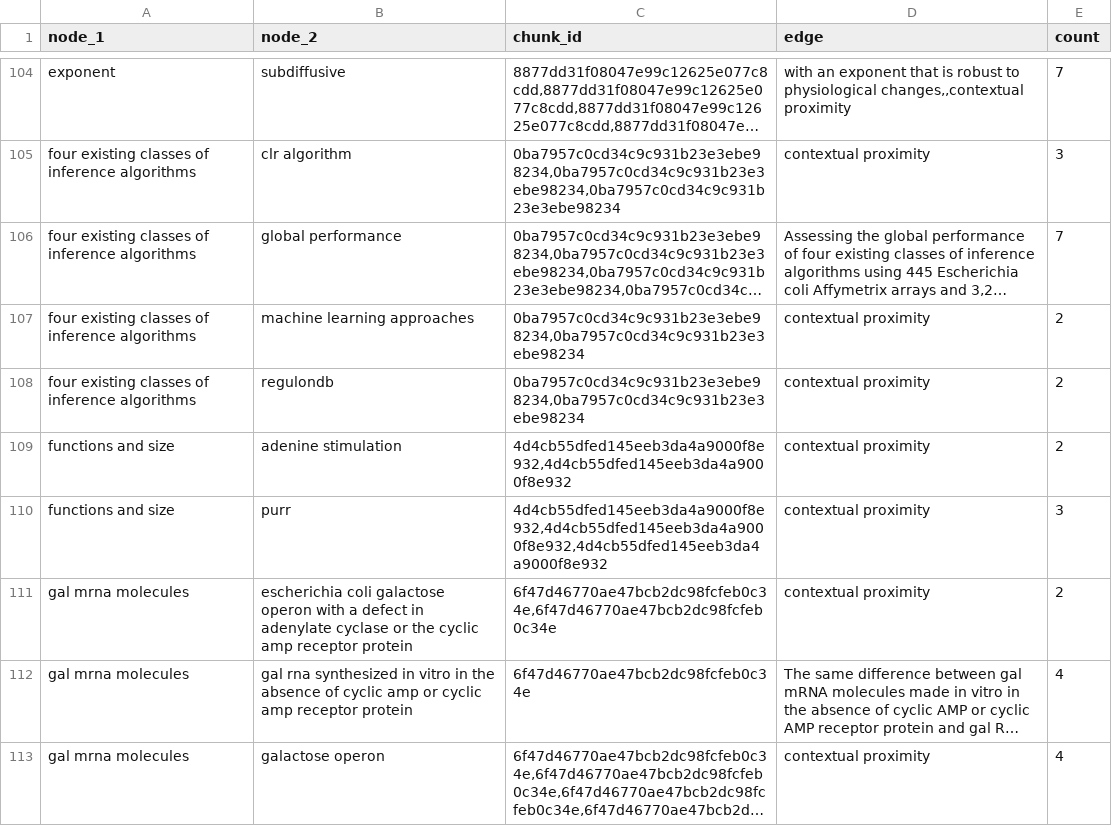
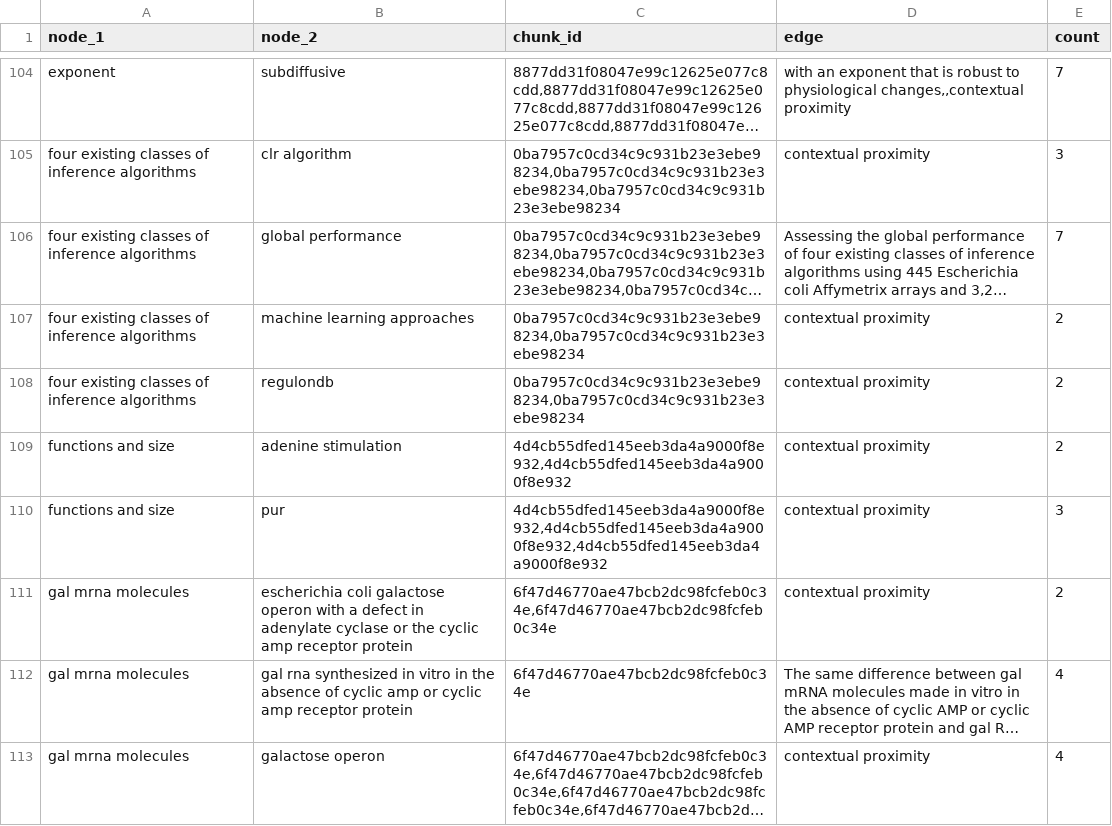
Before and after one commit to tobijen/DS_LOD_and_Knowledge_Graphs_2023_Tobias_Jennert_Melanie_Ullrich, a CSV file: data/abstract_output/graph_processed.csv, drawn as a sheet; only a part is shown, gaps mark what is left out; long unchanged cells end in ….

```diff
--- a/data/abstract_output/graph_processed.csv
+++ b/data/abstract_output/graph_processed.csv
@@ -109,3 +109,3 @@ four existing classes of inference algorithms|regulondb|0ba7957c0cd34c9c931b23e3
 functions and size|adenine stimulation|4d4cb55dfed145eeb3da4a9000f8e932,4d4cb55dfed145eeb3da4a9000f8e932|contextual proximity|2
-functions and size|purr|4d4cb55dfed145eeb3da4a9000f8e932,4d4cb55dfed145eeb3da4a9000f8e932,4d4cb55dfed145eeb3da4a9000f8e932|contextual proximity|3
+functions and size|pur|4d4cb55dfed145eeb3da4a9000f8e932,4d4cb55dfed145eeb3da4a9000f8e932,4d4cb55dfed145eeb3da4a9000f8e932|contextual proximity|3
 gal mrna molecules|escherichia coli galactose operon with a defect in adenylate cyclase or the cyclic amp receptor protein|6f47d46770ae47bcb2dc98fcfeb0c34e,6f47d46770ae47bcb2dc98fcfeb0c34e|contextual proximity|2
```
Also changed, not shown: data/abstract_output/chunks.csv, data/abstract_output/graph.csv, 4 other files.
